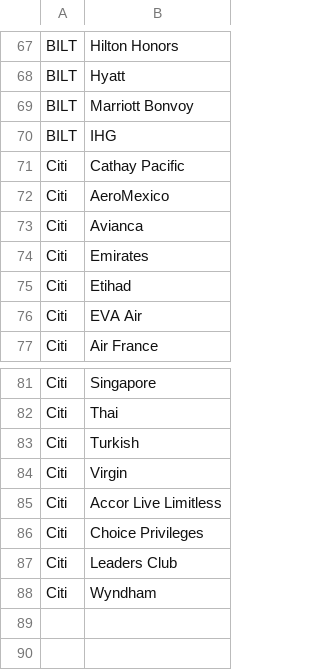
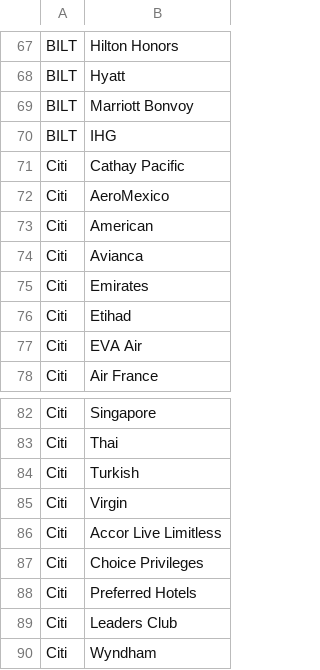
Before and after one commit to marksilvis/credit-card-partners, a CSV file: credit_card_data.csv, drawn as a sheet; only a part is shown, gaps mark what is left out; the diff names each change by its address in the sheet, - before the commit and + after, or states it on an @@ line.

Commit message:
add Citi partners American Airlines and Preferred Hotels

```diff
--- a/credit_card_data.csv
+++ b/credit_card_data.csv
+row 73: Citi | American
+row 88: Citi | Preferred Hotels
```
